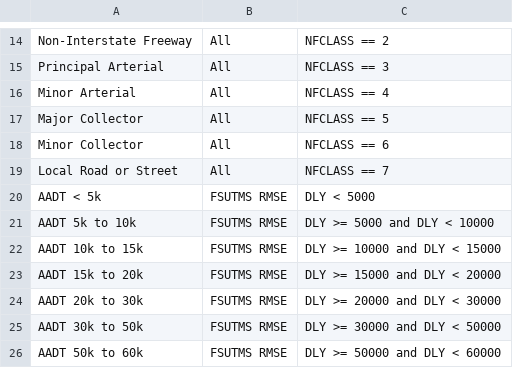
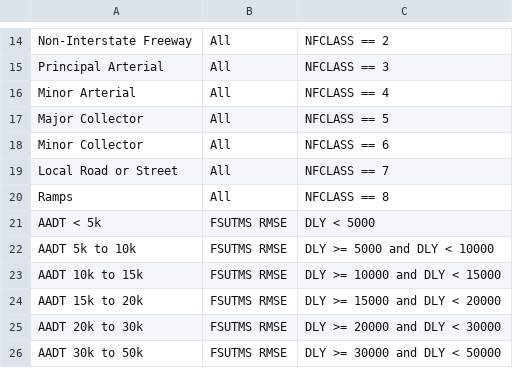
Before and after one commit to RSGInc/scog_model, a CSV file: SCOG_Model_2022/SharedData/Reports/calrepinfo.csv, drawn as a sheet; only a part is shown, gaps mark what is left out; the shorter side is filled out with more unchanged rows.

```diff
--- a/SCOG_Model_2022/SharedData/Reports/calrepinfo.csv
+++ b/SCOG_Model_2022/SharedData/Reports/calrepinfo.csv
@@ -19,2 +19,3 @@ Minor Collector,All,NFCLASS == 6
 Local Road or Street,All,NFCLASS == 7
+Ramps,All,NFCLASS == 8
 AADT < 5k,FSUTMS RMSE,DLY < 5000
```
Also changed, not shown: SCOG_Model_2022/SharedData/External/Ext_Sta_Summary.csv, 6 other files.
